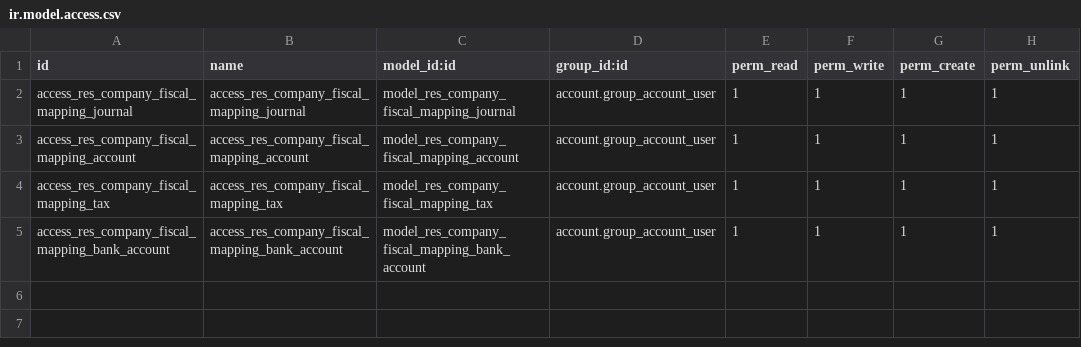
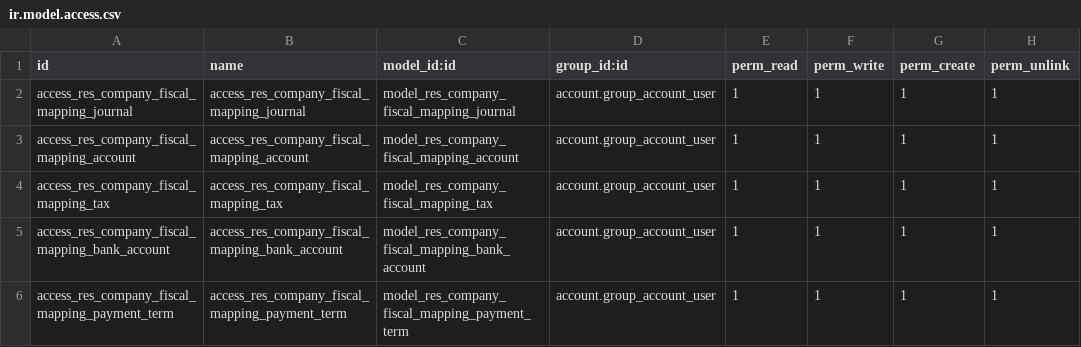
Before and after one commit to it-projects-llc/tg-addons, a CSV file: tg_account/security/ir.model.access.csv, drawn as a sheet.

Commit message:
[IMP] tg_account: добавили маппинг payment term при дублировании инвойса (#107)

```diff
--- a/tg_account/security/ir.model.access.csv
+++ b/tg_account/security/ir.model.access.csv
@@ -5 +5,2 @@ access_res_company_fiscal_mapping_tax,access_res_company_fiscal_mapping_tax,mode
 access_res_company_fiscal_mapping_bank_account,access_res_company_fiscal_mapping_bank_account,model_res_company_fiscal_mapping_bank_account,account.group_account_user,1,1,1,1
+access_res_company_fiscal_mapping_payment_term,access_res_company_fiscal_mapping_payment_term,model_res_company_fiscal_mapping_payment_term,account.group_account_user,1,1,1,1
```
Also changed, not shown: 5 other files.
